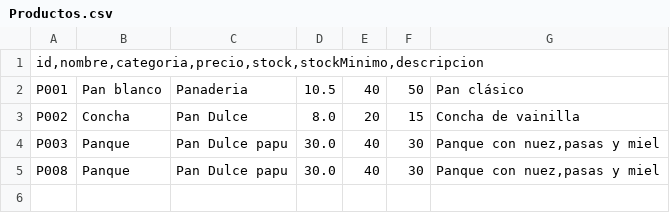
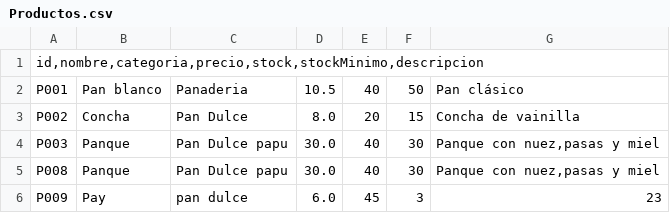
Before and after one commit to DiegoZapata619/sistema-gestion-panaderia, a CSV file: Productos.csv, drawn as a sheet; the diff names each change by its address in the sheet, - before the commit and + after, or states it on an @@ line.

```diff
--- a/Productos.csv
+++ b/Productos.csv
+row 6: P009 | Pay | pan dulce | 6.0 | 45 | 3 | 23
```
Also changed, not shown: 44 other files.
